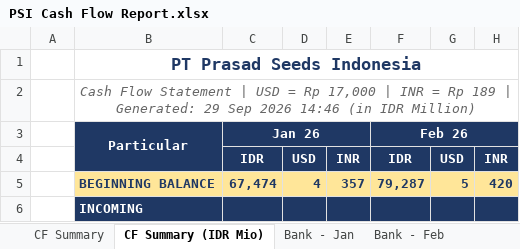
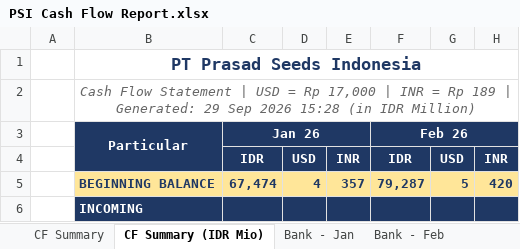
Before and after one commit to finmanagerindonesia-dev/psi-cash-dashboard, an Excel workbook: public/PSI Cash Flow Report.xlsx, sheet CF Summary (IDR Mio), drawn as a sheet; only a part is shown; values as stored, in another font and other column widths than the file's, no borders; the diff names each change by its address in the sheet, - before the commit and + after, or states it on an @@ line.

```diff
--- a/public/PSI Cash Flow Report.xlsx (sheet CF Summary (IDR Mio))
+++ b/public/PSI Cash Flow Report.xlsx (sheet CF Summary (IDR Mio))
-B2: …Sep 2026 14:46 (in IDR…
+B2: …Sep 2026 15:28 (in IDR…
```
Also changed, not shown: sheet CF Summary, 2 other files.
